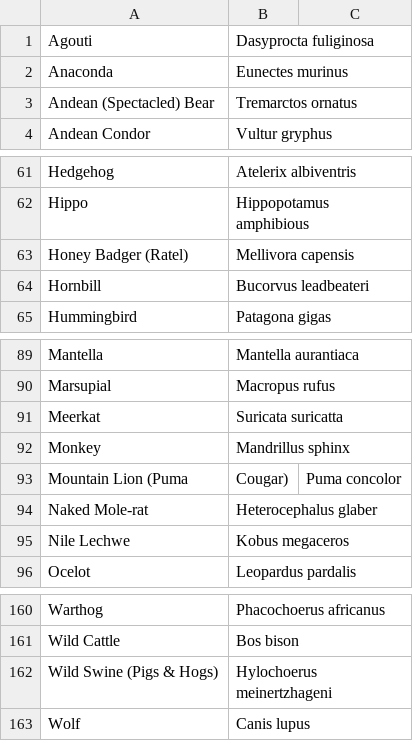
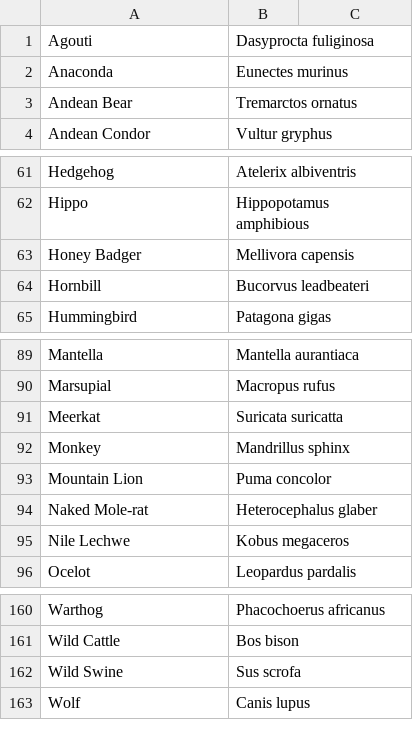
Before and after one commit to mbatilando/zoo-db, a CSV file: data/species.csv, drawn as a sheet; only a part is shown, gaps mark what is left out.

Commit message:
Fixed species stuff again.

```diff
--- a/data/species.csv
+++ b/data/species.csv
@@ -2,3 +2,3 @@ Agouti,Dasyprocta fuliginosa
 Anaconda,Eunectes murinus
-Andean (Spectacled) Bear,Tremarctos ornatus
+Andean Bear,Tremarctos ornatus
 Andean Condor,Vultur gryphus
@@ -62,3 +62,3 @@ Hedgehog,Atelerix albiventris
 Hippo,Hippopotamus amphibious
-Honey Badger (Ratel),Mellivora capensis
+Honey Badger,Mellivora capensis
 Hornbill,Bucorvus leadbeateri
@@ -92,3 +92,3 @@ Meerkat,Suricata suricatta
 Monkey,Mandrillus sphinx
-Mountain Lion (Puma, Cougar),Puma concolor
+Mountain Lion,Puma concolor
 Naked Mole-rat,Heterocephalus glaber
@@ -161,3 +161,3 @@ Warthog,Phacochoerus africanus
 Wild Cattle,Bos bison
-Wild Swine (Pigs & Hogs),Hylochoerus meinertzhageni
+Wild Swine,Sus scrofa
 Wolf,Canis lupus
```
Also changed, not shown: 2 other files.
